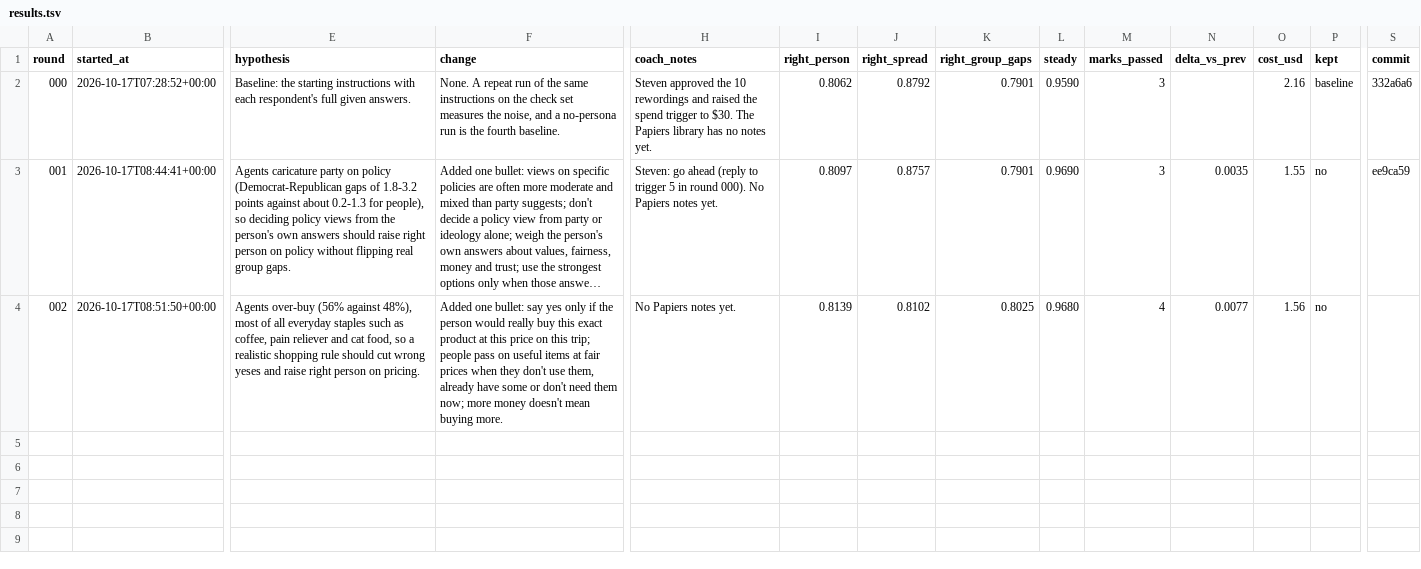
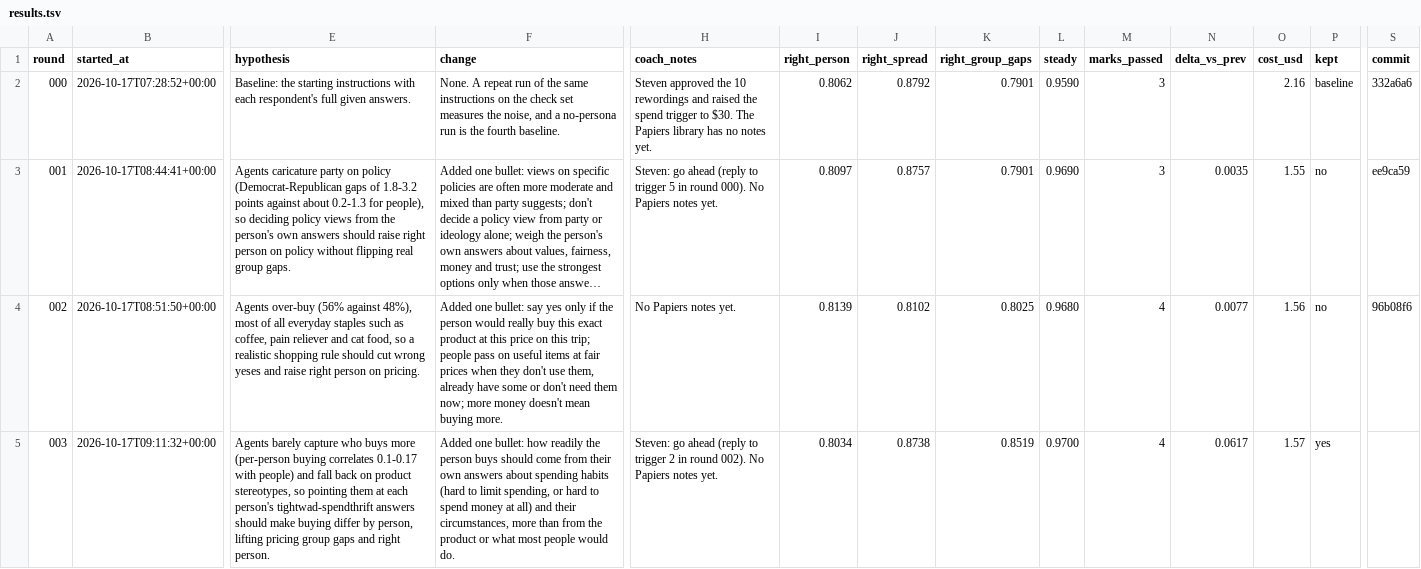
Before and after one commit to jameshjs/agentic-social-research, a TSV file: persona-swarm/autoresearch/results.tsv, drawn as a sheet; only a part is shown, gaps mark what is left out; long unchanged cells end in …; rows hold the shown columns only; the diff names each change by its address in the sheet, - before the commit and + after, or states it on an @@ line.

```diff
--- a/persona-swarm/autoresearch/results.tsv
+++ b/persona-swarm/autoresearch/results.tsv
-S4 (commit): (empty)
+S4 (commit): 96b08f6
+row 5: 003 | 2026-10-17T09:11:32+00:00 | Agents barely capture who buys more (per-person buying correlates 0.1-0.17 with people) and fall back on product stereotypes, so pointing them at each person's tightwad-spendthrift answers should make buying differ by person, lifting pricing group gaps and right person. | Added one bullet: how readily the person buys should come from their own answers about spending habits (hard to limit spending, or hard to spend money at all) and their circumstances, more than from the product or what most people would do. | Steven: go ahead (reply to trigger 2 in round 002). No Papiers notes yet. | 0.8034 | 0.8738 | 0.8519 | 0.9700 | 4 | 0.0617 | 1.57 | yes
```
Also changed, not shown: 8 other files.
